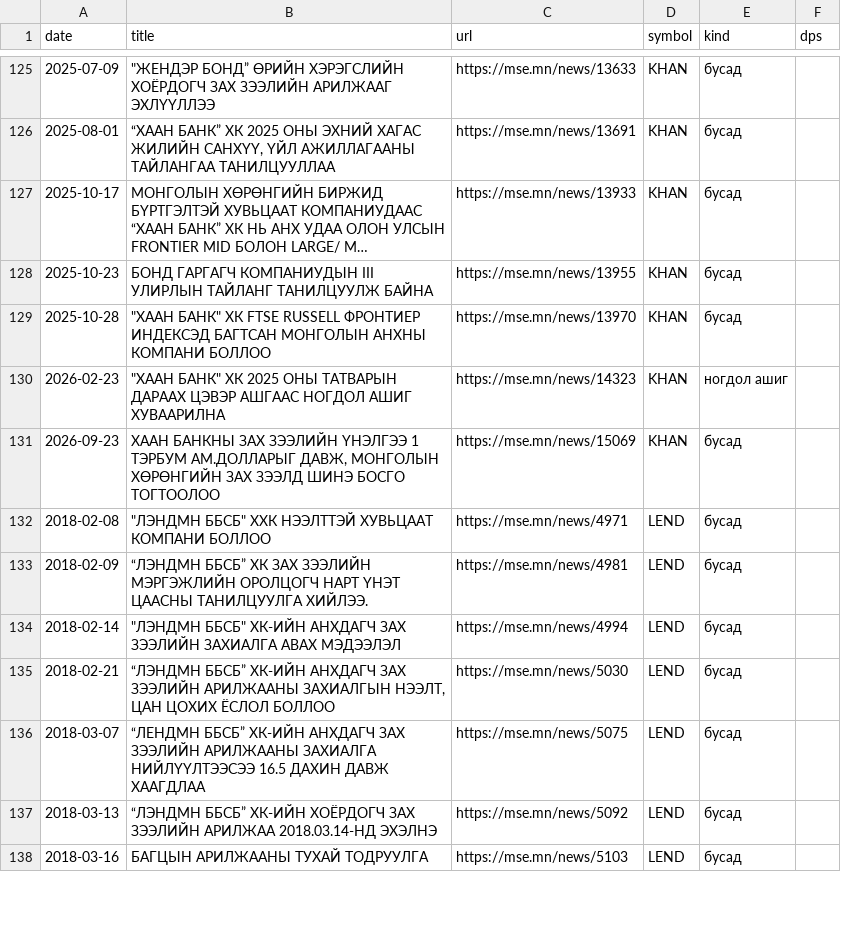
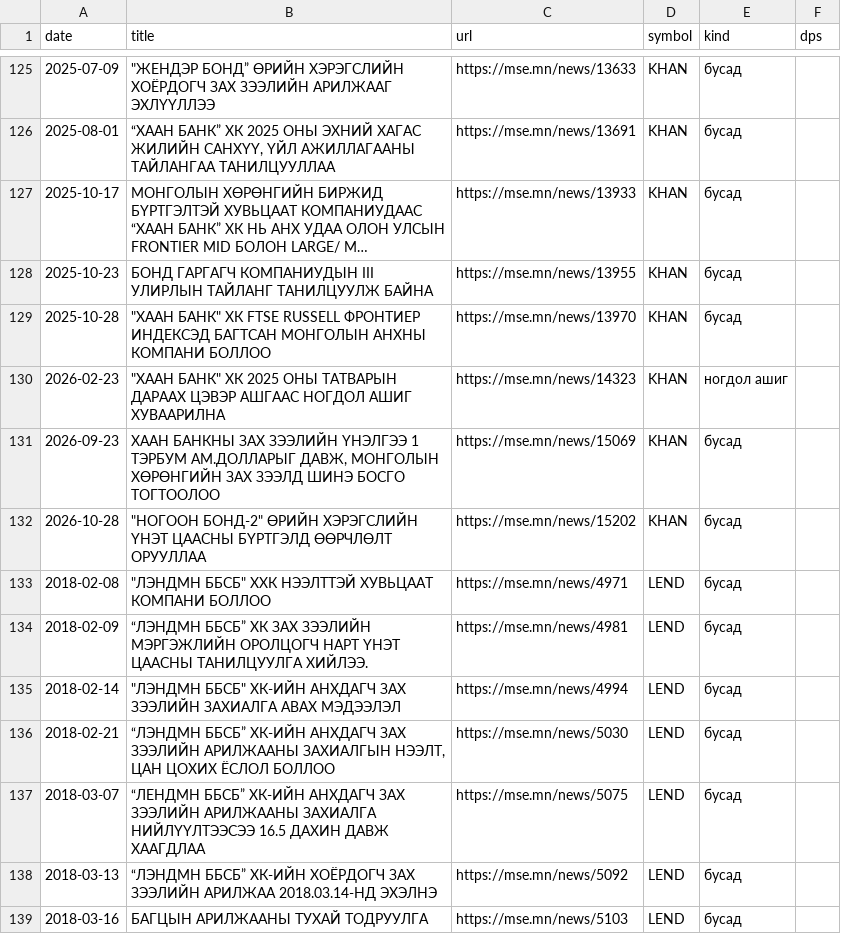
Before and after one commit to RavenBazooka/mse-tracker, a CSV file: data/news.csv, drawn as a sheet; only a part is shown, gaps mark what is left out; long unchanged cells end in …; the diff names each change by its address in the sheet, - before the commit and + after, or states it on an @@ line.

```diff
--- a/data/news.csv
+++ b/data/news.csv
+row 132: 2026-10-28 | "НОГООН БОНД-2" ӨРИЙН ХЭРЭГСЛИЙН ҮНЭТ ЦААСНЫ БҮРТГЭЛД ӨӨРЧЛӨЛТ ОРУУЛЛАА | https://mse.mn/news/15202 | KHAN | бусад
```
Also changed, not shown: data/weekly.csv, 3 other files.
